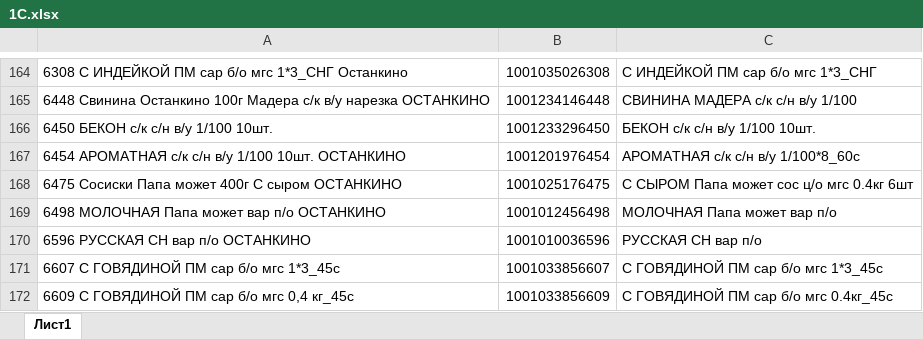
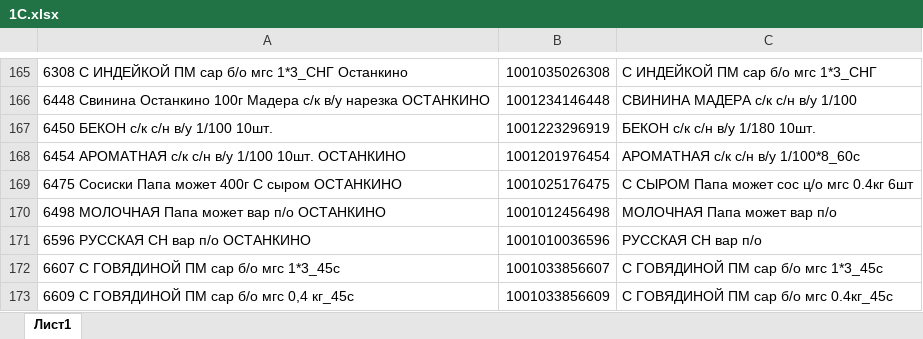
Before and after one commit to Fejanin/ostankino_ki, an Excel workbook: moduls/1С.xlsx, sheet Лист1, drawn as a sheet; only a part is shown, gaps mark what is left out; values as stored, in another font and other column widths than the file's, no borders; addresses are those after the commit; the diff covers the shown part only; the diff names each change by its address in the sheet, - before the commit and + after, or states it on an @@ line.

```diff
--- a/moduls/1С.xlsx (sheet Лист1)
+++ b/moduls/1С.xlsx (sheet Лист1)
-B167: 1001233296450
+B167: 1001223296919
-C167: БЕКОН с/к с/н в/у 1/100 10шт.
+C167: БЕКОН с/к с/н в/у 1/180 10шт.
```
Also changed, not shown: 12 added rows and 6 edited cells elsewhere in this sheet, 4 other files.
